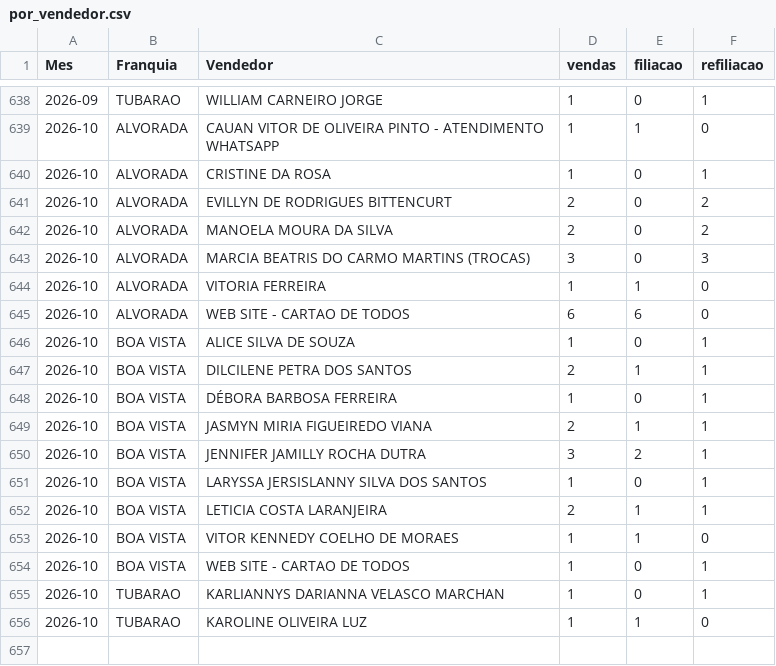
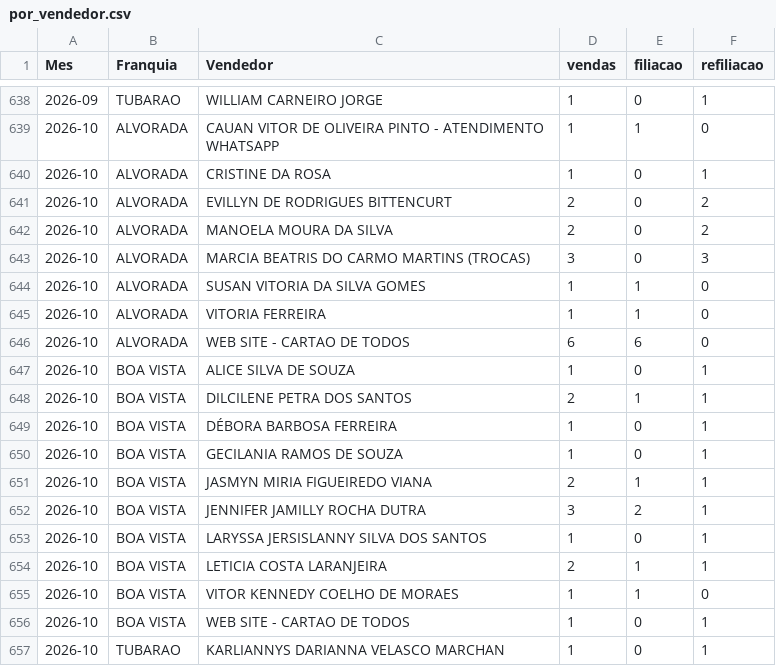
Before and after one commit to matheussouza28/dashboard-vendas-alvorada, a CSV file: data/por_vendedor.csv, drawn as a sheet; only a part is shown, gaps mark what is left out; the shorter side is filled out with more unchanged rows.

```diff
--- a/data/por_vendedor.csv
+++ b/data/por_vendedor.csv
@@ -643,2 +643,3 @@ Mes,Franquia,Vendedor,vendas,filiacao,refiliacao
 2026-10,ALVORADA,MARCIA BEATRIS DO CARMO MARTINS (TROCAS),3,0,3
+2026-10,ALVORADA,SUSAN VITORIA DA SILVA GOMES,1,1,0
 2026-10,ALVORADA,VITORIA FERREIRA,1,1,0
@@ -648,2 +649,3 @@ Mes,Franquia,Vendedor,vendas,filiacao,refiliacao
 2026-10,BOA VISTA,DÉBORA BARBOSA FERREIRA,1,0,1
+2026-10,BOA VISTA,GECILANIA RAMOS DE SOUZA,1,0,1
 2026-10,BOA VISTA,JASMYN MIRIA FIGUEIREDO VIANA,2,1,1
```
Also changed, not shown: data/resumo_diario.csv, 13 other files.
